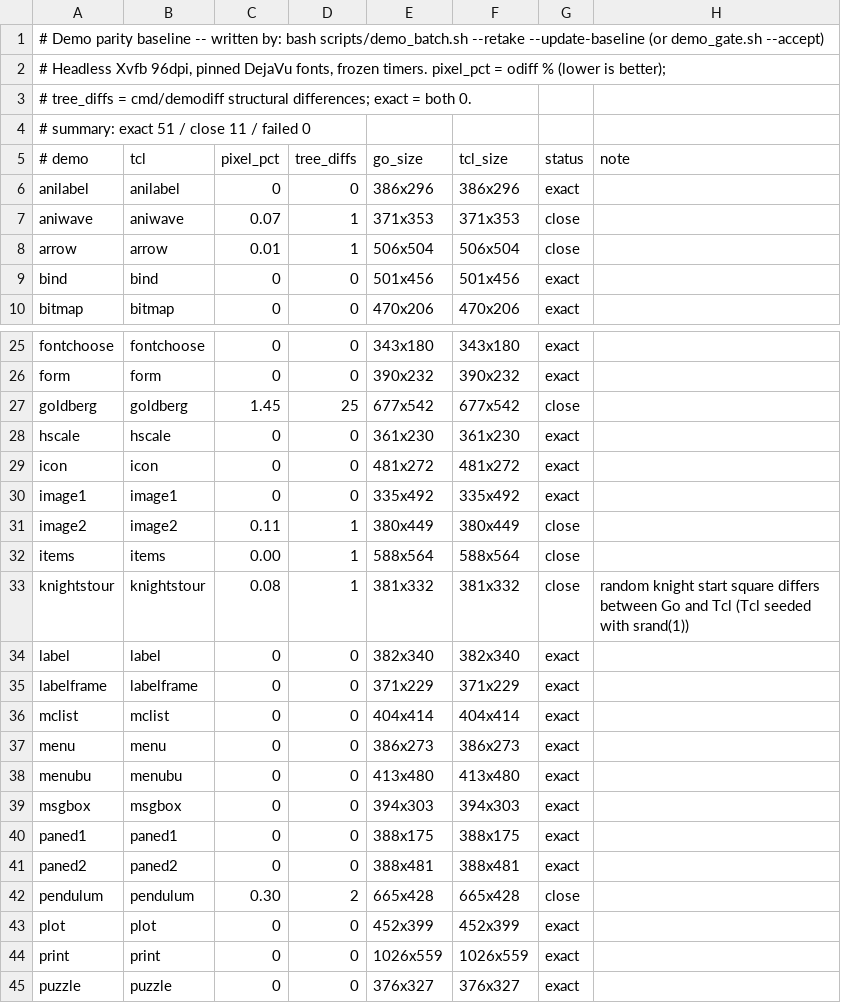
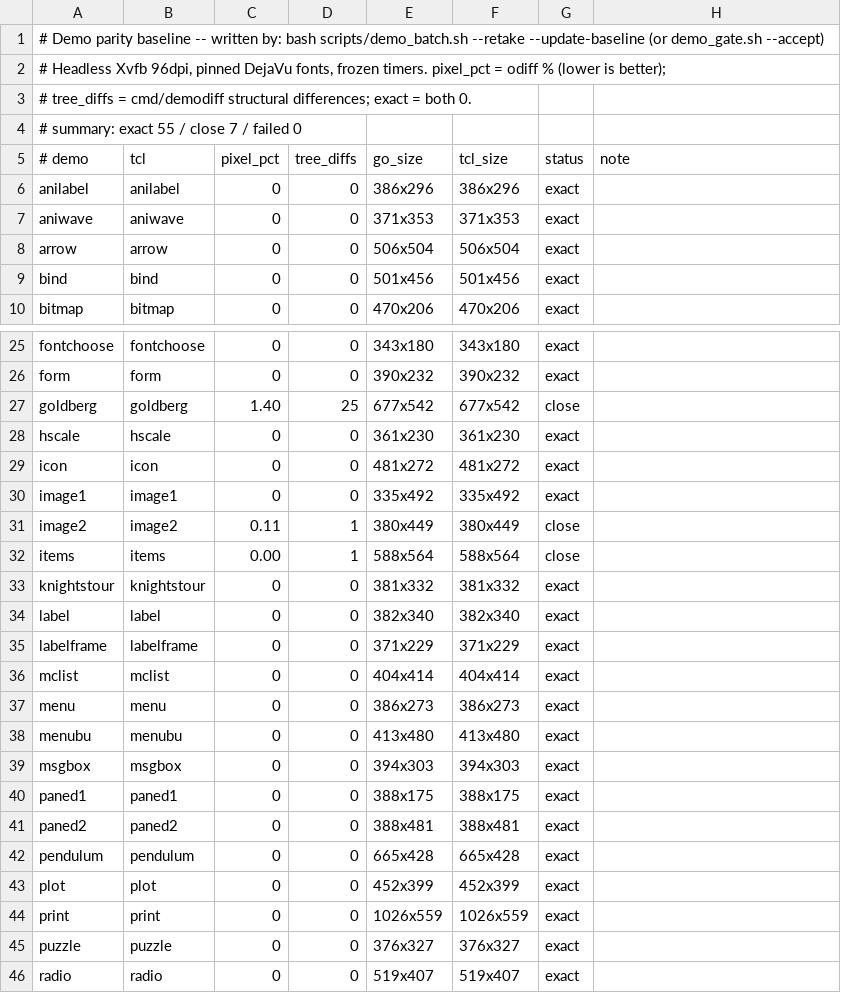
Before and after one commit to takigo/takigo, a TSV file: demos/parity.tsv, drawn as a sheet; only a part is shown, gaps mark what is left out; the shorter side is filled out with more unchanged rows.

```diff
--- a/demos/parity.tsv
+++ b/demos/parity.tsv
@@ -3,7 +3,7 @@
 # tree_diffs = cmd/demodiff structural differences; exact = both 0.
-# summary: exact 51 / close 11 / failed 0
+# summary: exact 55 / close 7 / failed 0
 # demo	tcl	pixel_pct	tree_diffs	go_size	tcl_size	status	note
 anilabel	anilabel	0	0	386x296	386x296	exact	
-aniwave	aniwave	0.07	1	371x353	371x353	close	
-arrow	arrow	0.01	1	506x504	506x504	close	
+aniwave	aniwave	0	0	371x353	371x353	exact	
+arrow	arrow	0	0	506x504	506x504	exact	
 bind	bind	0	0	501x456	501x456	exact	
@@ -26,3 +26,3 @@ fontchoose	fontchoose	0	0	343x180	343x180	exact
 form	form	0	0	390x232	390x232	exact	
-goldberg	goldberg	1.45	25	677x542	677x542	close	
+goldberg	goldberg	1.40	25	677x542	677x542	close	
 hscale	hscale	0	0	361x230	361x230	exact	
@@ -32,3 +32,3 @@ image2	image2	0.11	1	380x449	380x449	close
 items	items	0.00	1	588x564	588x564	close	
-knightstour	knightstour	0.08	1	381x332	381x332	close	random knight start square differs between Go and Tcl (Tcl seeded with srand(1))
+knightstour	knightstour	0	0	381x332	381x332	exact	
 label	label	0	0	382x340	382x340	exact	
@@ -41,3 +41,3 @@ paned1	paned1	0	0	388x175	388x175	exact
 paned2	paned2	0	0	388x481	388x481	exact	
-pendulum	pendulum	0.30	2	665x428	665x428	close	
+pendulum	pendulum	0	0	665x428	665x428	exact	
 plot	plot	0	0	452x399	452x399	exact	
```
Also changed, not shown: 6 other files.
